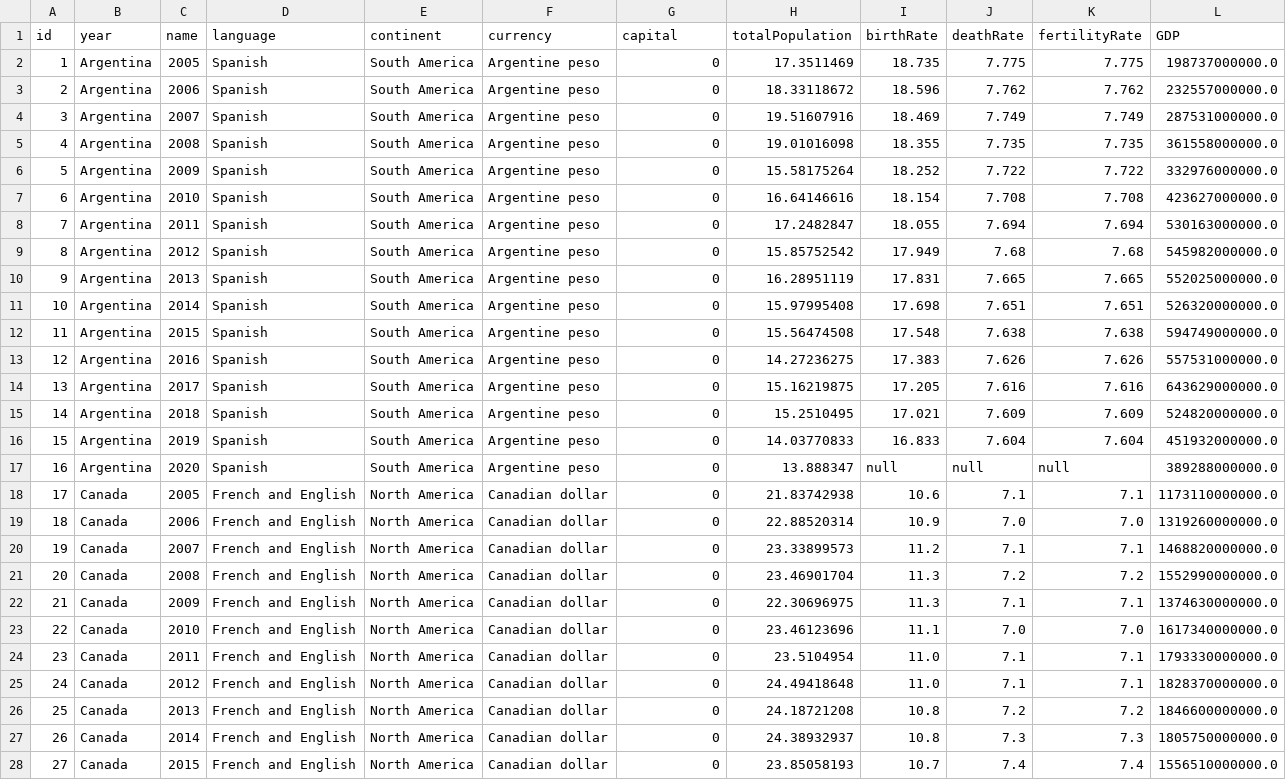
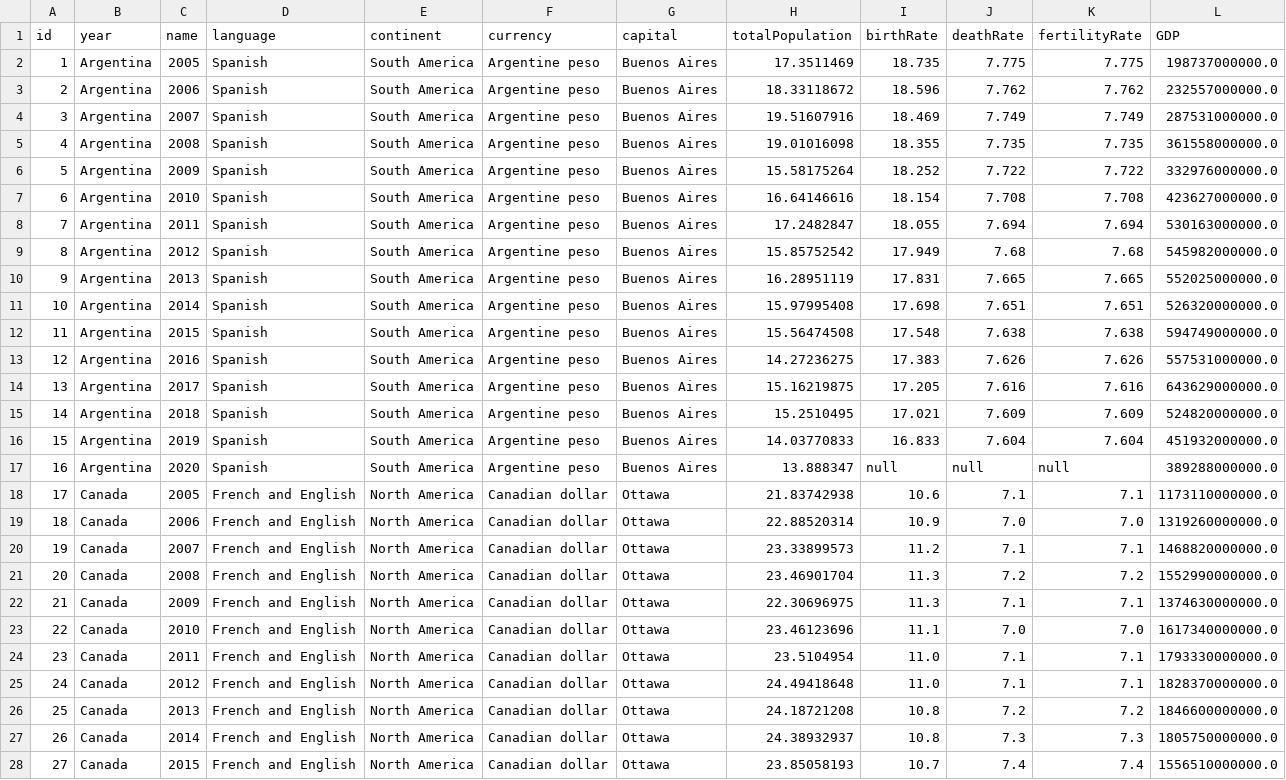
Before and after one commit to johannanilsen/csi4142-project, a CSV file: parsedCountry.csv, drawn as a sheet; only a part is shown; the diff covers the shown part only; the diff names each change by its address in the sheet, - before the commit and + after, or states it on an @@ line.

Commit message:
parsed country dimension with capital

```diff
--- a/parsedCountry.csv
+++ b/parsedCountry.csv
-G2:G17 (capital): 0
+G2:G17 (capital): Buenos Aires
-G18:G28 (capital): 0
+G18:G28 (capital): Ottawa
```
Also changed, not shown: 117 edited cells elsewhere in this file.
